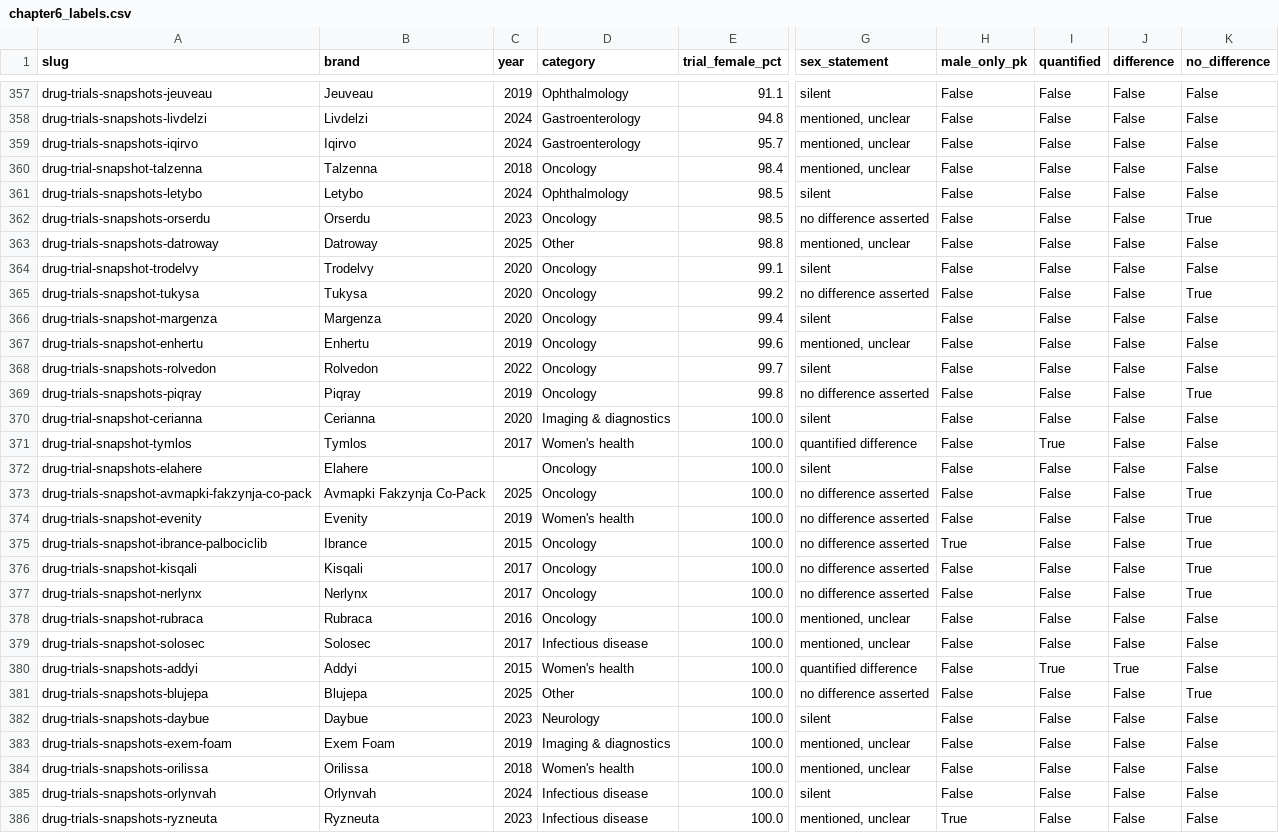
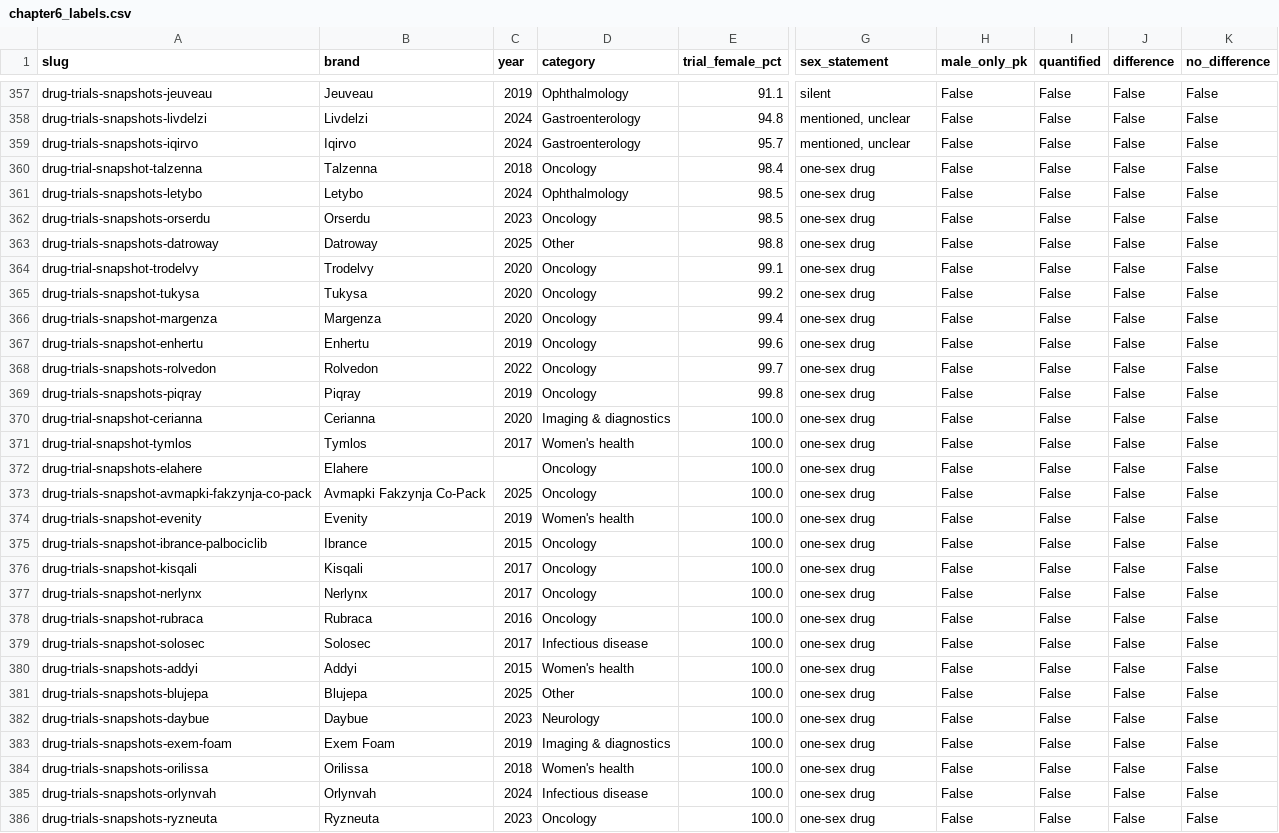
Before and after one commit to lucylepoidevin/thewomenshealthrecord, a CSV file: site/public/data/csv/chapter6_labels.csv, drawn as a sheet; only a part is shown, gaps mark what is left out; the diff covers the shown part only; the diff names each change by its address in the sheet, - before the commit and + after, or states it on an @@ line.

```diff
--- a/site/public/data/csv/chapter6_labels.csv
+++ b/site/public/data/csv/chapter6_labels.csv
-G360 (sex_statement): mentioned, unclear
+G360 (sex_statement): one-sex drug
-G361 (sex_statement): silent
+G361 (sex_statement): one-sex drug
-G362 (sex_statement): no difference asserted
+G362 (sex_statement): one-sex drug
-K362 (no_difference): True
+K362 (no_difference): False
-G363 (sex_statement): mentioned, unclear
+G363 (sex_statement): one-sex drug
-G364 (sex_statement): silent
+G364 (sex_statement): one-sex drug
-G365 (sex_statement): no difference asserted
+G365 (sex_statement): one-sex drug
-K365 (no_difference): True
+K365 (no_difference): False
-G366 (sex_statement): silent
+G366 (sex_statement): one-sex drug
-G367 (sex_statement): mentioned, unclear
+G367 (sex_statement): one-sex drug
-G368 (sex_statement): silent
+G368 (sex_statement): one-sex drug
-G369 (sex_statement): no difference asserted
+G369 (sex_statement): one-sex drug
-K369 (no_difference): True
+K369 (no_difference): False
-G370 (sex_statement): silent
+G370 (sex_statement): one-sex drug
-G371 (sex_statement): quantified difference
+G371 (sex_statement): one-sex drug
-I371 (quantified): True
+I371 (quantified): False
-G372 (sex_statement): silent
+G372 (sex_statement): one-sex drug
-G373:G377 (sex_statement): no difference asserted
+G373:G377 (sex_statement): one-sex drug
-K373:K377 (no_difference): True
+K373:K377 (no_difference): False
-H375 (male_only_pk): True
+H375 (male_only_pk): False
-G378:G379 (sex_statement): mentioned, unclear
+G378:G379 (sex_statement): one-sex drug
-G380 (sex_statement): quantified difference
+G380 (sex_statement): one-sex drug
-I380 (quantified): True
+I380 (quantified): False
-J380 (difference): True
+J380 (difference): False
-G381 (sex_statement): no difference asserted
+G381 (sex_statement): one-sex drug
-K381 (no_difference): True
+K381 (no_difference): False
-G382 (sex_statement): silent
+G382 (sex_statement): one-sex drug
-G383:G384 (sex_statement): mentioned, unclear
+G383:G384 (sex_statement): one-sex drug
-G385 (sex_statement): silent
+G385 (sex_statement): one-sex drug
-D386 (category): Infectious disease
+D386 (category): Oncology
-G386 (sex_statement): mentioned, unclear
+G386 (sex_statement): one-sex drug
-H386 (male_only_pk): True
+H386 (male_only_pk): False
```
Also changed, not shown: 38 edited cells elsewhere in this file, site/public/data/csv/chapter1_drugs.csv, site/public/data/csv/chapter4_diseases.csv, 37 other files.
